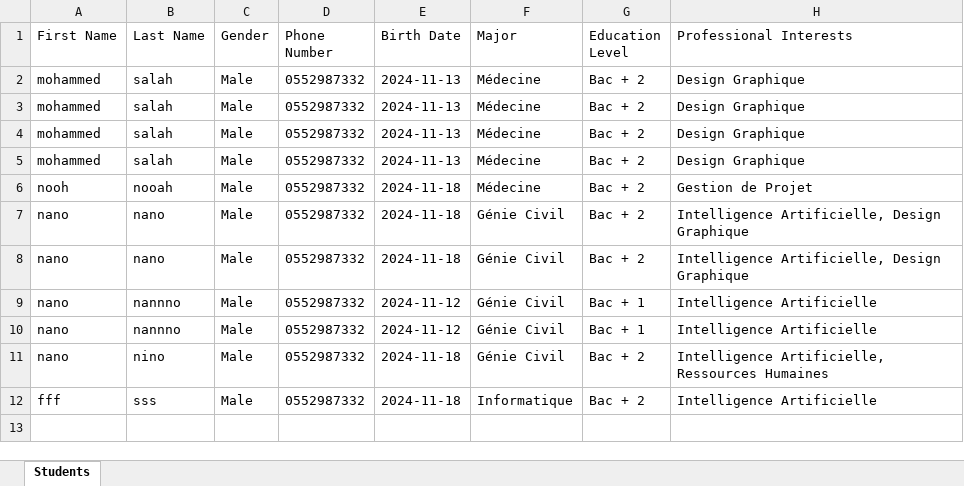
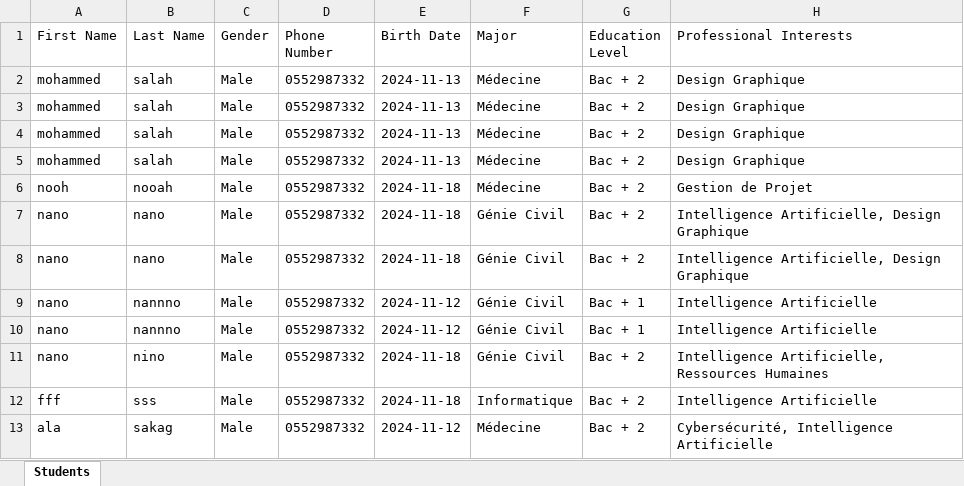
Before and after one commit to CodeIt-Dz/WellCareer-Event, an Excel workbook: backend/media/excel_files/students.xlsx, sheet Students, drawn as a sheet; values as stored, in another font and other column widths than the file's, no borders; the diff names each change by its address in the sheet, - before the commit and + after, or states it on an @@ line.

```diff
--- a/backend/media/excel_files/students.xlsx (sheet Students)
+++ b/backend/media/excel_files/students.xlsx (sheet Students)
+row 13: ala | sakag | Male | 0552987332 | 2024-11-12 | Médecine | Bac + 2 | Cybersécurité, Intelligence Artificielle
```
Also changed, not shown: 8 other files.
